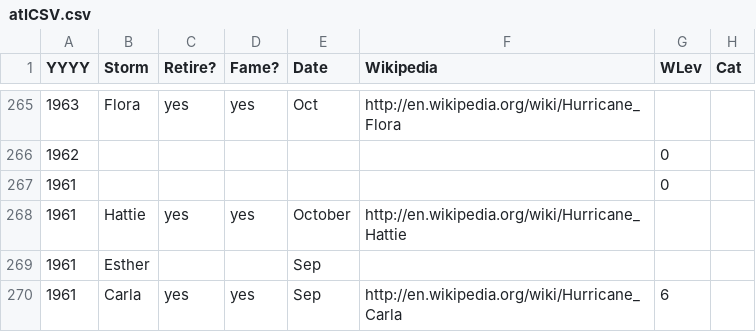
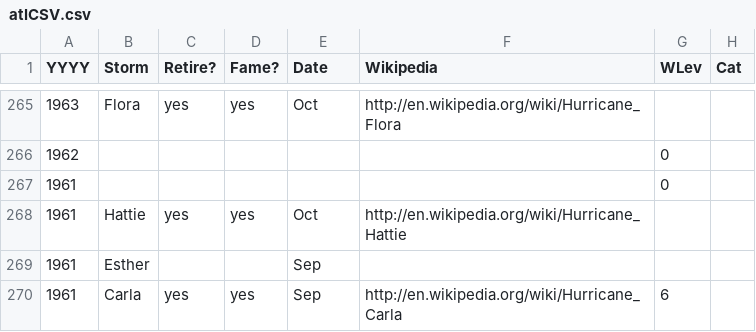
Before and after one commit to ArthurTaylorNWS/atlHist, a CSV file: atlCSV.csv, drawn as a sheet; only a part is shown, gaps mark what is left out; the diff names each change by its address in the sheet, - before the commit and + after, or states it on an @@ line.

```diff
--- a/atlCSV.csv
+++ b/atlCSV.csv
-E268 (Date): October
+E268 (Date): Oct
```
Also changed, not shown: 1 other file.
